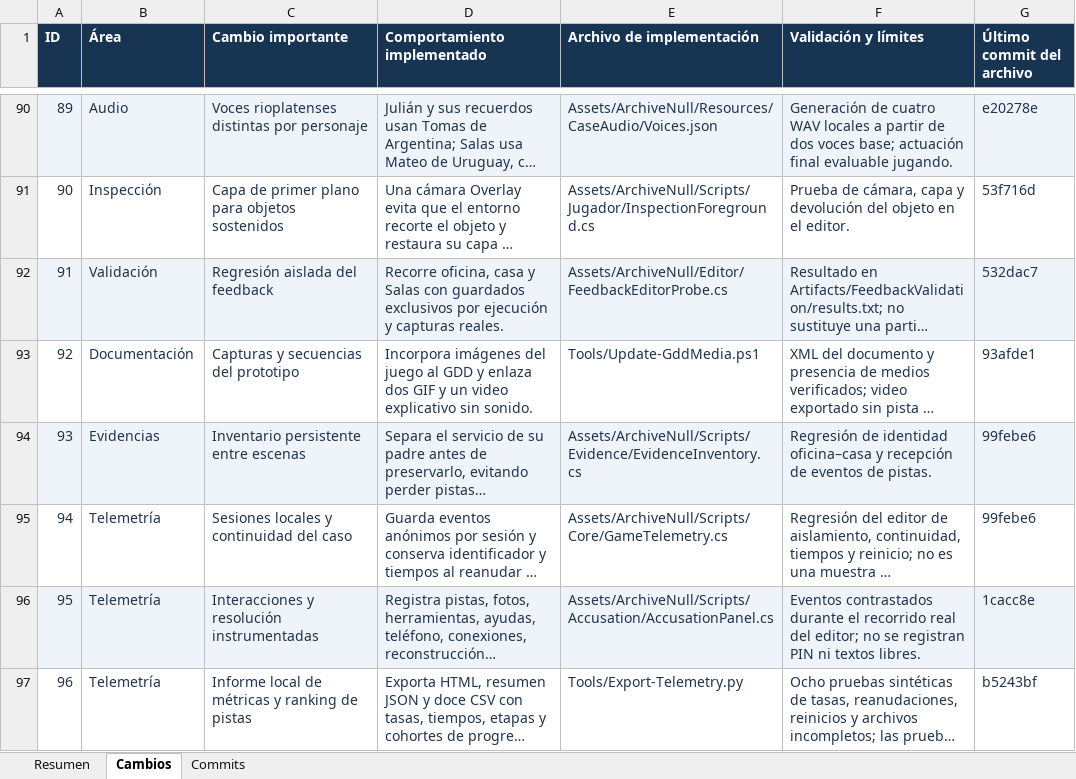
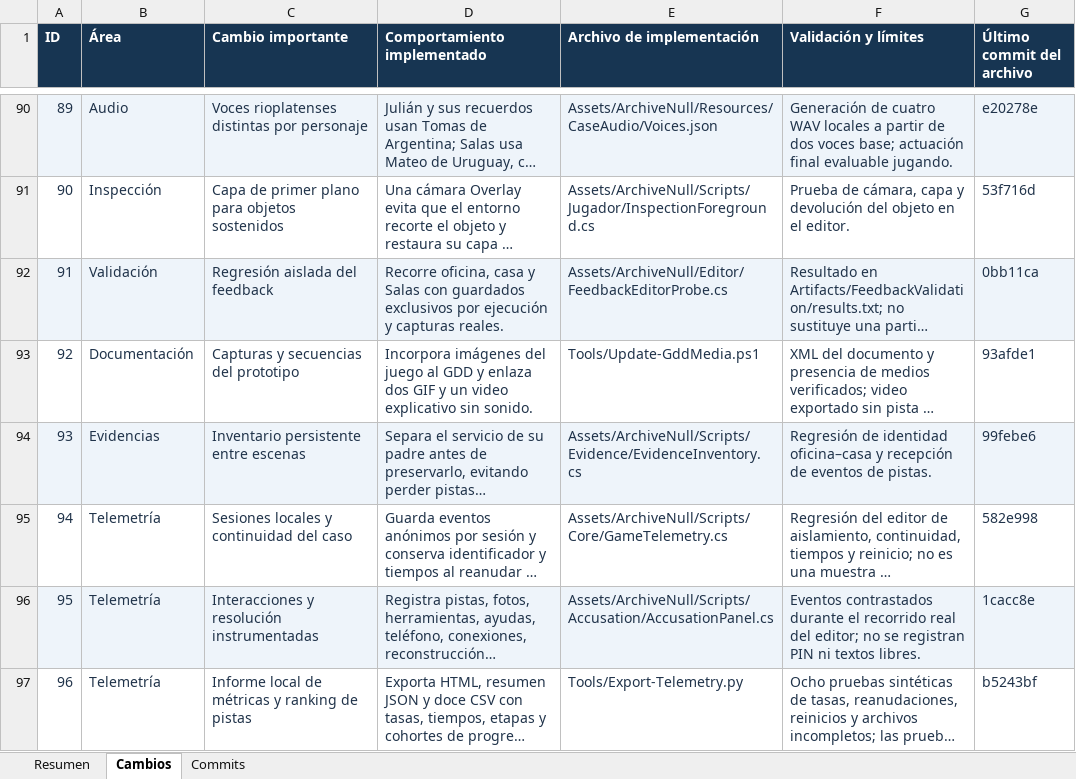
Before and after one commit to Pinky-Core/Archive-Null, an Excel workbook: Docs/Cambios_Importantes_Archive_NULL.xlsx, sheet Cambios, drawn as a sheet; only a part is shown, gaps mark what is left out; long unchanged cells end in …; values as stored, in another font and other column widths than the file's, no borders; the diff covers the shown part only; the diff names each change by its address in the sheet, - before the commit and + after, or states it on an @@ line.

Commit message:
Registrar la conexión con Google Sheets en el Excel de cambios
Agrega los registros del emisor por lotes, los cursores de confirmación, la configuración privada con prueba manual y el recurso opcional para futuras builds. El inventario contiene 102 cambios y el resumen vigente de 62 comprobaciones aprobadas en el editor. Se validaron los XML del libro y sus 103 filas incluyendo cabecera. Los registros distinguen las dieciséis pruebas de cola del envío real, que requiere la clave local y no se da por confirmado.

```diff
--- a/Docs/Cambios_Importantes_Archive_NULL.xlsx (sheet Cambios)
+++ b/Docs/Cambios_Importantes_Archive_NULL.xlsx (sheet Cambios)
-G92 (Último commit del archivo): 532dac7
+G92 (Último commit del archivo): 0bb11ca
-G95 (Último commit del archivo): 99febe6
+G95 (Último commit del archivo): 582e998
```
Also changed, not shown: 4 added rows and 1 edited cell elsewhere in this sheet, sheet Commits, sheet Resumen, 1 other file.
